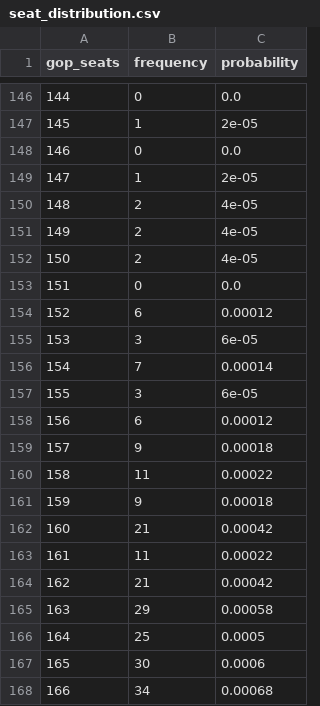
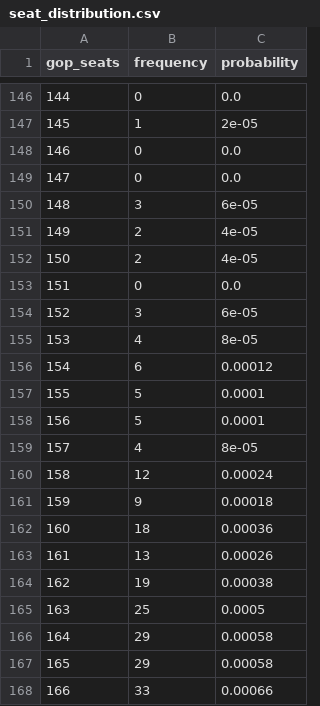
Before and after one commit to jaydendavisnc/election-forecast-2026, a CSV file: data/runtime/latest/seat_distribution.csv, drawn as a sheet; only a part is shown, gaps mark what is left out; the diff covers the shown part only.

```diff
--- a/data/runtime/latest/seat_distribution.csv
+++ b/data/runtime/latest/seat_distribution.csv
@@ -148,4 +148,4 @@ gop_seats,frequency,probability
 146,0,0.0
-147,1,2e-05
-148,2,4e-05
+147,0,0.0
+148,3,6e-05
 149,2,4e-05
@@ -153,16 +153,16 @@ gop_seats,frequency,probability
 151,0,0.0
-152,6,0.00012
-153,3,6e-05
-154,7,0.00014
-155,3,6e-05
-156,6,0.00012
-157,9,0.00018
-158,11,0.00022
+152,3,6e-05
+153,4,8e-05
+154,6,0.00012
+155,5,0.0001
+156,5,0.0001
+157,4,8e-05
+158,12,0.00024
 159,9,0.00018
-160,21,0.00042
-161,11,0.00022
-162,21,0.00042
-163,29,0.00058
-164,25,0.0005
-165,30,0.0006
-166,34,0.00068
+160,18,0.00036
+161,13,0.00026
+162,19,0.00038
+163,25,0.0005
+164,29,0.00058
+165,29,0.00058
+166,33,0.00066
```
Also changed, not shown: 168 edited cells elsewhere in this file, data/history/run_history.csv, data/runtime/latest/district_forecast.csv, 5 other files.
